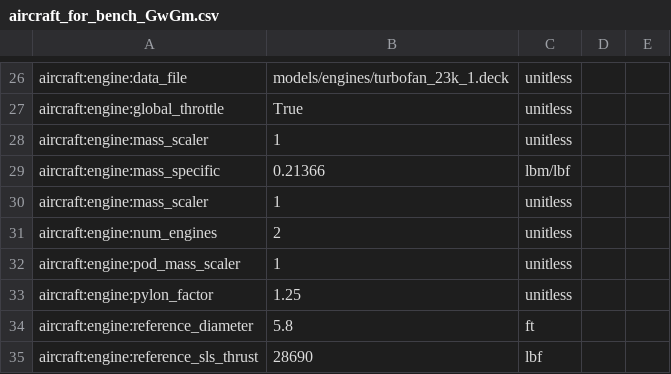
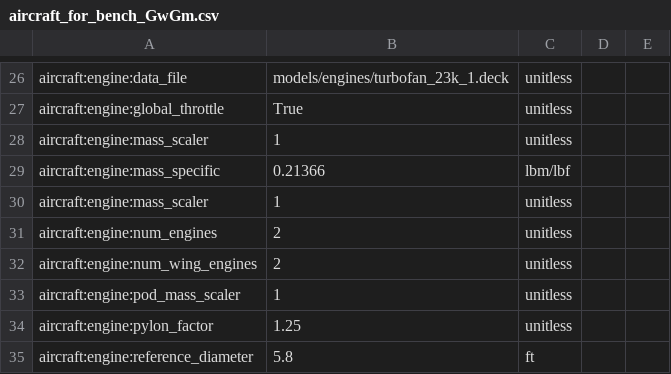
Before and after one commit to OpenMDAO/Aviary, a CSV file: aviary/models/test_aircraft/aircraft_for_bench_GwGm.csv, drawn as a sheet; only a part is shown, gaps mark what is left out; the shorter side is filled out with more unchanged rows; the diff names each change by its address in the sheet, - before the commit and + after, or states it on an @@ line.

Commit message:
test bench cleanup

```diff
--- a/aviary/models/test_aircraft/aircraft_for_bench_GwGm.csv
+++ b/aviary/models/test_aircraft/aircraft_for_bench_GwGm.csv
+row 32: aircraft:engine:num_wing_engines | 2 | unitless
```
Also changed, not shown: 1 other file.
